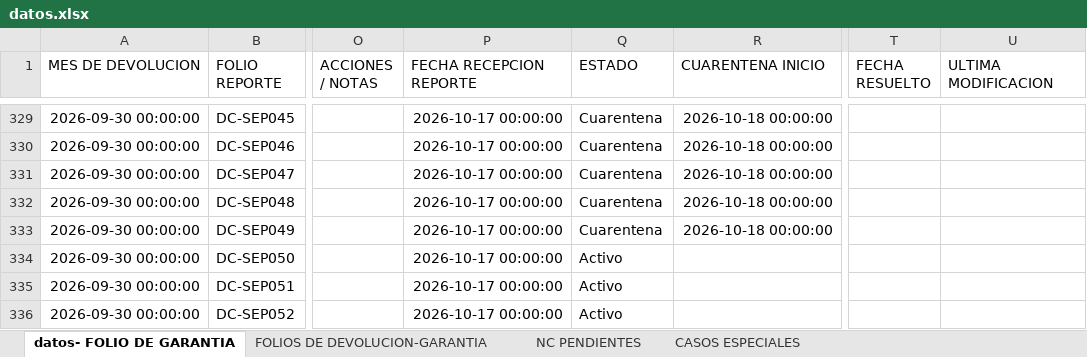
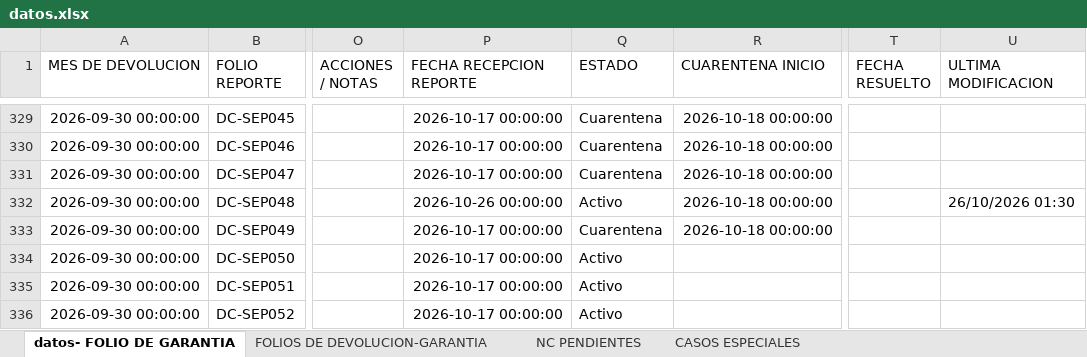
Before and after one commit to ftrevinor001-tr/dashboard-reclamaciones, an Excel workbook: datos.xlsx, sheet datos- FOLIO DE GARANTIA, drawn as a sheet; only a part is shown, gaps mark what is left out; values as stored, in another font and other column widths than the file's, no borders; the diff names each change by its address in the sheet, - before the commit and + after, or states it on an @@ line.

Commit message:
Cuarentena: 1 folio(s) de PERFIHERRAJES IMMSA SA DE CV liberados (DC-SEP048)

```diff
--- a/datos.xlsx (sheet datos- FOLIO DE GARANTIA)
+++ b/datos.xlsx (sheet datos- FOLIO DE GARANTIA)
-P332 (FECHA RECEPCION REPORTE): 2026-10-17 00:00:00
+P332 (FECHA RECEPCION REPORTE): 2026-10-26 00:00:00
-Q332 (ESTADO): Cuarentena
+Q332 (ESTADO): Activo
-U332 (ULTIMA MODIFICACION): (empty)
+U332 (ULTIMA MODIFICACION): 26/10/2026 01:30
```
